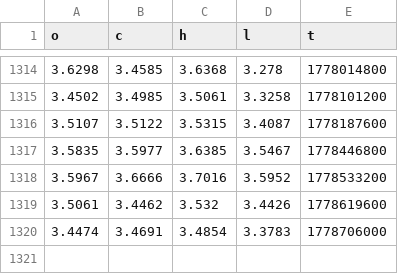
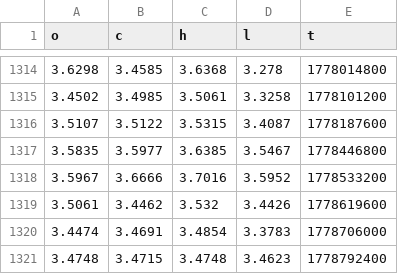
Before and after one commit to evan7646-cloud/Download_Gate_Gasoline_price, a CSV file: gate_tradfi_gas_1d.csv, drawn as a sheet; only a part is shown, gaps mark what is left out.

```diff
--- a/gate_tradfi_gas_1d.csv
+++ b/gate_tradfi_gas_1d.csv
@@ -1320 +1320,2 @@ o,c,h,l,t
 3.4474,3.4691,3.4854,3.3783,1778706000
+3.4748,3.4715,3.4748,3.4623,1778792400
```
Also changed, not shown: gate_tradfi_gas_15m.csv, gate_tradfi_gas_15m_final.csv, 9 other files.
